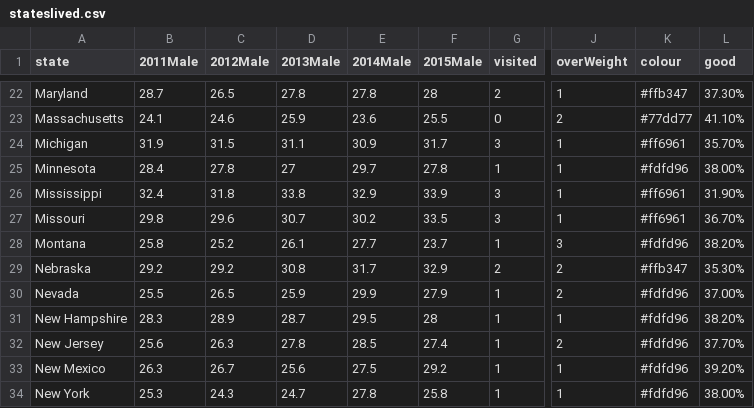
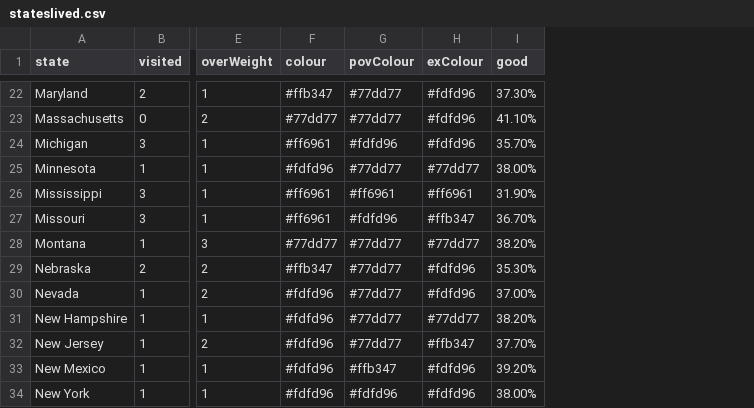
Before and after one commit to lillianiwaniszyn/Poverty_Obesity_Visual, a CSV file: stateslived.csv, drawn as a sheet; only a part is shown, gaps mark what is left out; removed rows and columns are numbered as before the commit, all else as after; the diff covers the shown part only; the diff names each change by its address in the sheet, - before the commit and + after, or states it on an @@ line.

```diff
--- a/stateslived.csv
+++ b/stateslived.csv
-column B (2011Male), rows 22-34: 28.7 | 24.1 | 31.9 | 28.4 | 32.4 | 29.8 | 25.8 | 29.2 | 25.5 | 28.3 | 25.6 | 26.3 | 25.3
-column C (2012Male), rows 22-34: 26.5 | 24.6 | 31.5 | 27.8 | 31.8 | 29.6 | 25.2 | 29.2 | 26.5 | 28.9 | 26.3 | 26.7 | 24.3
-column D (2013Male), rows 22-34: 27.8 | 25.9 | 31.1 | 27 | 33.8 | 30.7 | 26.1 | 30.8 | 25.9 | 28.7 | 27.8 | 25.6 | 24.7
-column E (2014Male), rows 22-34: 27.8 | 23.6 | 30.9 | 29.7 | 32.9 | 30.2 | 27.7 | 31.7 | 29.9 | 29.5 | 28.5 | 27.5 | 27.8
-column F (2015Male), rows 22-34: 28 | 25.5 | 31.7 | 27.8 | 33.9 | 33.5 | 23.7 | 32.9 | 27.9 | 28 | 27.4 | 29.2 | 25.8
+column G (povColour), rows 22-34: #77dd77 | #77dd77 | #fdfd96 | #77dd77 | #ff6961 | #fdfd96 | #77dd77 | #77dd77 | #77dd77 | #77dd77 | #77dd77 | #ffb347 | #fdfd96
+column H (exColour), rows 22-34: #fdfd96 | #fdfd96 | #fdfd96 | #77dd77 | #ff6961 | #ffb347 | #77dd77 | #fdfd96 | #fdfd96 | #77dd77 | #ffb347 | #fdfd96 | #fdfd96
-F28 (colour): #fdfd96
+F28 (colour): #77dd77
```
Also changed, not shown: 7 edited cells elsewhere in this file, 2 other files.
